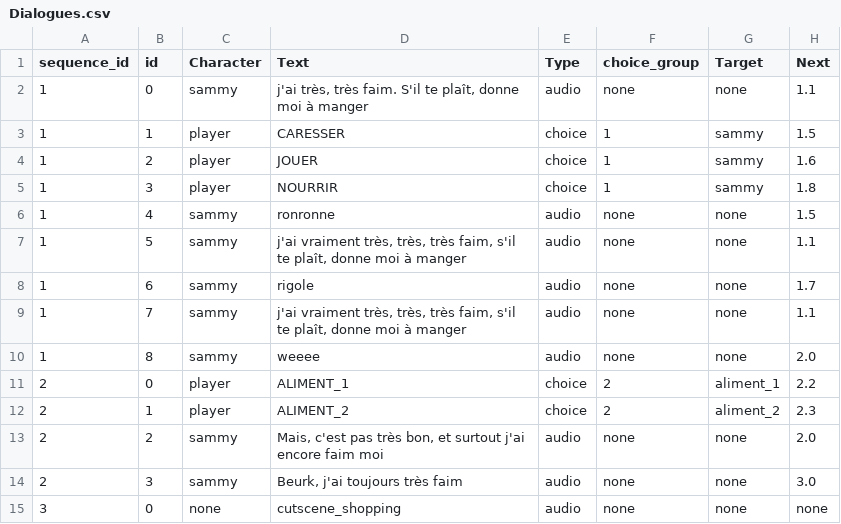
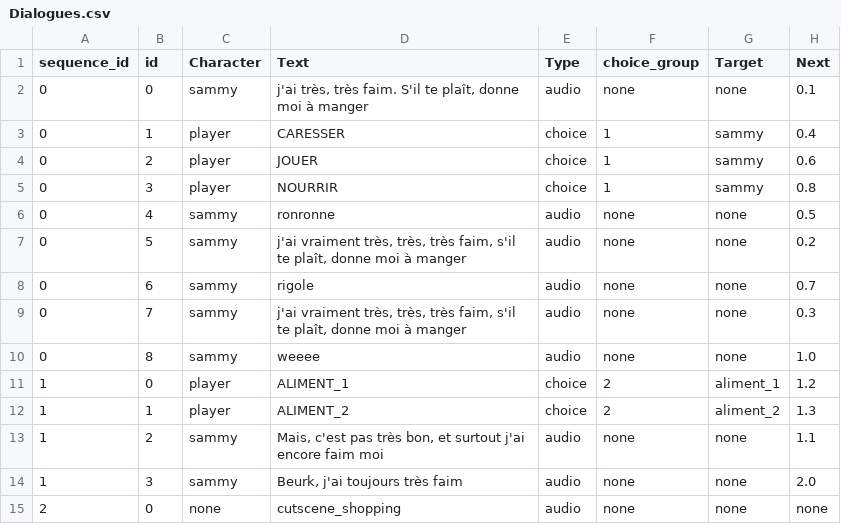
Before and after one commit to hubertmarret/Sammy, a CSV file: Sammy_Unity/Assets/Resources/Dialogues.csv, drawn as a sheet.

Commit message:
Change dialog line

```diff
--- a/Sammy_Unity/Assets/Resources/Dialogues.csv
+++ b/Sammy_Unity/Assets/Resources/Dialogues.csv
@@ -1,15 +1,15 @@
 sequence_id;id;Character;Text;Type;choice_group;Target;Next
-1;0;sammy;j'ai très, très faim. S'il te plaît, donne moi à manger;audio;none;none;1.1
-1;1;player;CARESSER;choice;1;sammy;1.5
-1;2;player;JOUER;choice;1;sammy;1.6
-1;3;player;NOURRIR;choice;1;sammy;1.8
-1;4;sammy;ronronne;audio;none;none;1.5
-1;5;sammy;j'ai vraiment très, très, très faim, s'il te plaît, donne moi à manger;audio;none;none;1.1
-1;6;sammy;rigole;audio;none;none;1.7
-1;7;sammy;j'ai vraiment très, très, très faim, s'il te plaît, donne moi à manger;audio;none;none;1.1
-1;8;sammy;weeee;audio;none;none;2.0
-2;0;player;ALIMENT_1;choice;2;aliment_1;2.2
-2;1;player;ALIMENT_2;choice;2;aliment_2;2.3
-2;2;sammy;Mais, c'est pas très bon, et surtout j'ai encore faim moi;audio;none;none;2.0
-2;3;sammy;Beurk, j'ai toujours très faim;audio;none;none;3.0
-3;0;none;cutscene_shopping;audio;none;none;none
+0;0;sammy;j'ai très, très faim. S'il te plaît, donne moi à manger;audio;none;none;0.1
+0;1;player;CARESSER;choice;1;sammy;0.4
+0;2;player;JOUER;choice;1;sammy;0.6
+0;3;player;NOURRIR;choice;1;sammy;0.8
+0;4;sammy;ronronne;audio;none;none;0.5
+0;5;sammy;j'ai vraiment très, très, très faim, s'il te plaît, donne moi à manger;audio;none;none;0.2
+0;6;sammy;rigole;audio;none;none;0.7
+0;7;sammy;j'ai vraiment très, très, très faim, s'il te plaît, donne moi à manger;audio;none;none;0.3
+0;8;sammy;weeee;audio;none;none;1.0
+1;0;player;ALIMENT_1;choice;2;aliment_1;1.2
+1;1;player;ALIMENT_2;choice;2;aliment_2;1.3
+1;2;sammy;Mais, c'est pas très bon, et surtout j'ai encore faim moi;audio;none;none;1.1
+1;3;sammy;Beurk, j'ai toujours très faim;audio;none;none;2.0
+2;0;none;cutscene_shopping;audio;none;none;none
```
Also changed, not shown: 4 other files.
